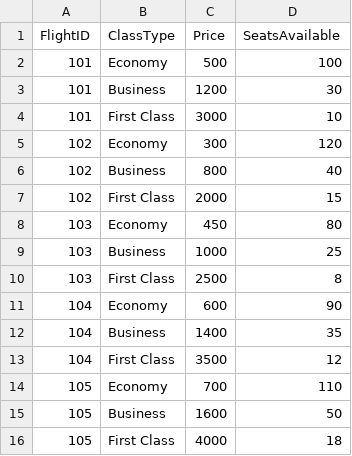
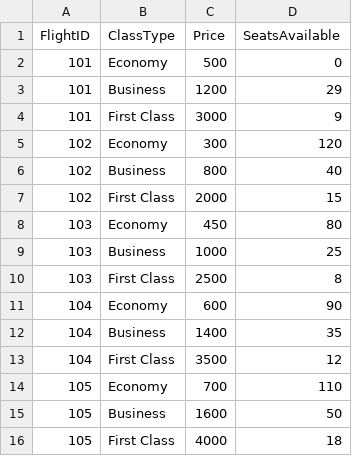
Before and after one commit to farahelhasan/Airport-Ticket-Booking-Foothill-Training, a CSV file: Data/flight_classes.csv, drawn as a sheet.

```diff
--- a/Data/flight_classes.csv
+++ b/Data/flight_classes.csv
@@ -1,5 +1,5 @@
 FlightID,ClassType,Price,SeatsAvailable
-101,Economy,500,100
-101,Business,1200,30
-101,First Class,3000,10
+101,Economy,500,0
+101,Business,1200,29
+101,First Class,3000,9
 102,Economy,300,120
```
Also changed, not shown: 6 other files.
